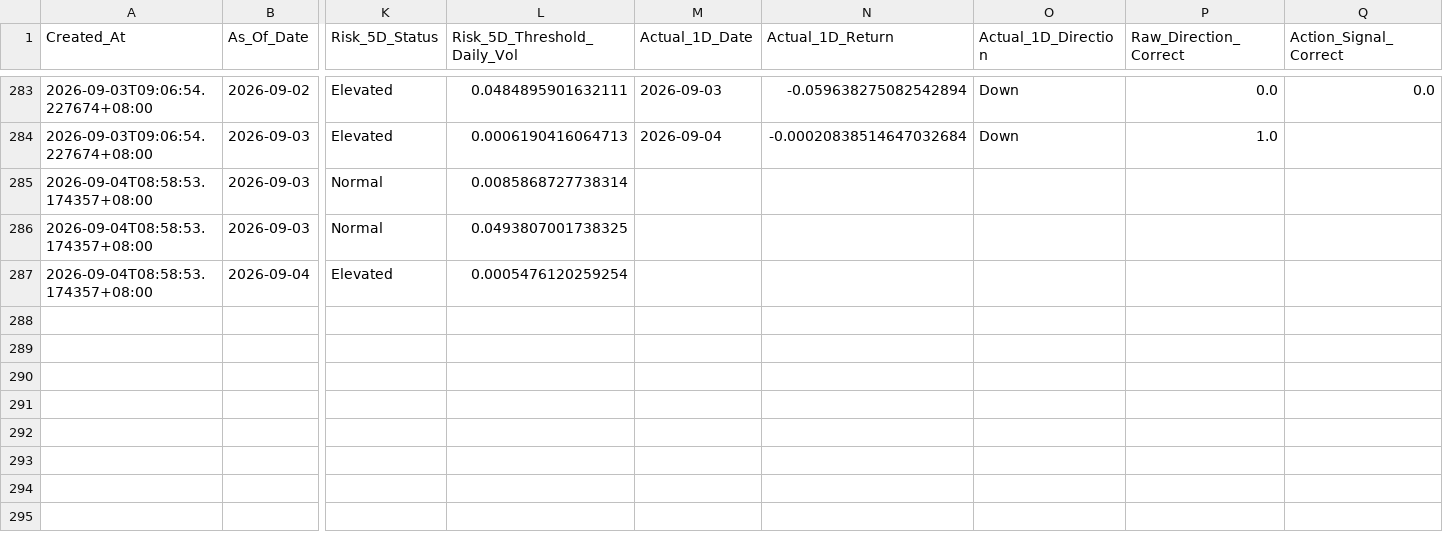
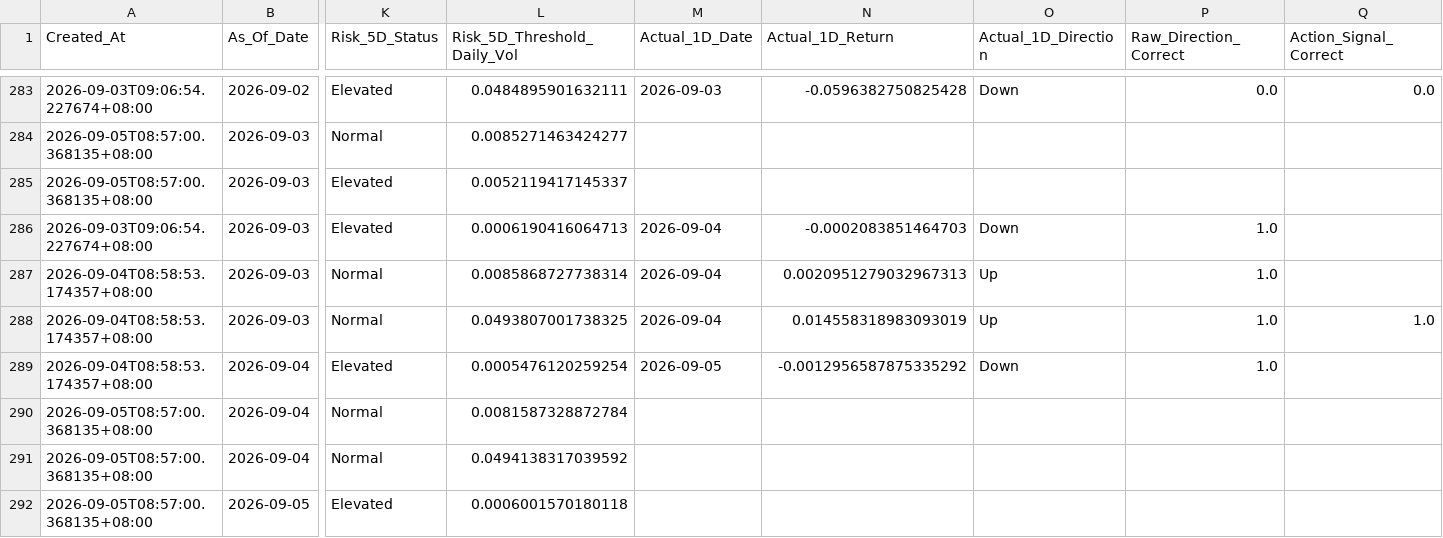
Before and after one commit to Icehacker88/market-analyst, a CSV file: 股票预测/data/history/prediction_ledger.csv, drawn as a sheet; only a part is shown, gaps mark what is left out; addresses are those after the commit; rows hold the shown columns only; the diff covers the shown part only; the diff names each change by its address in the sheet, - before the commit and + after, or states it on an @@ line.

```diff
--- a/股票预测/data/history/prediction_ledger.csv
+++ b/股票预测/data/history/prediction_ledger.csv
-N283 (Actual_1D_Return): -0.059638275082542894
+N283 (Actual_1D_Return): -0.0596382750825428
+row 284: 2026-09-05T08:57:00.368135+08:00 | 2026-09-03 | Normal | 0.0085271463424277
+row 285: 2026-09-05T08:57:00.368135+08:00 | 2026-09-03 | Elevated | 0.0052119417145337
-N286 (Actual_1D_Return): -0.00020838514647032684
+N286 (Actual_1D_Return): -0.0002083851464703
-M287:M288 (Actual_1D_Date): (empty)
+M287:M288 (Actual_1D_Date): 2026-09-04
-N287 (Actual_1D_Return): (empty)
+N287 (Actual_1D_Return): 0.0020951279032967313
-O287:O288 (Actual_1D_Direction): (empty)
+O287:O288 (Actual_1D_Direction): Up
-P287:P289 (Raw_Direction_Correct): (empty)
+P287:P289 (Raw_Direction_Correct): 1.0
-N288 (Actual_1D_Return): (empty)
+N288 (Actual_1D_Return): 0.014558318983093019
-Q288 (Action_Signal_Correct): (empty)
+Q288 (Action_Signal_Correct): 1.0
-M289 (Actual_1D_Date): (empty)
+M289 (Actual_1D_Date): 2026-09-05
-N289 (Actual_1D_Return): (empty)
+N289 (Actual_1D_Return): -0.0012956587875335292
-O289 (Actual_1D_Direction): (empty)
+O289 (Actual_1D_Direction): Down
+row 290: 2026-09-05T08:57:00.368135+08:00 | 2026-09-04 | Normal | 0.0081587328872784
+row 291: 2026-09-05T08:57:00.368135+08:00 | 2026-09-04 | Normal | 0.0494138317039592
+row 292: 2026-09-05T08:57:00.368135+08:00 | 2026-09-05 | Elevated | 0.0006001570180118
```
Also changed, not shown: 33 edited cells elsewhere in this file.
